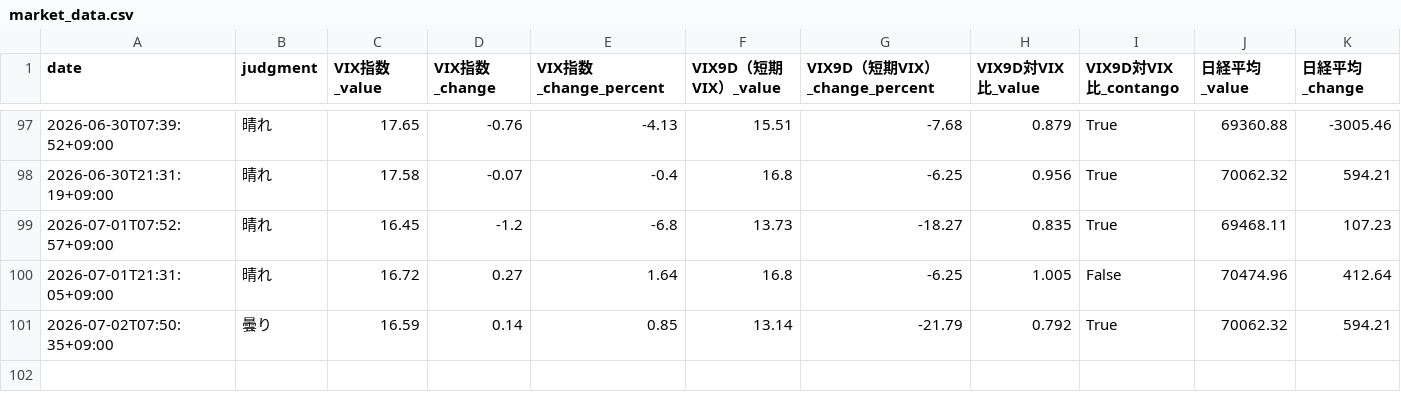
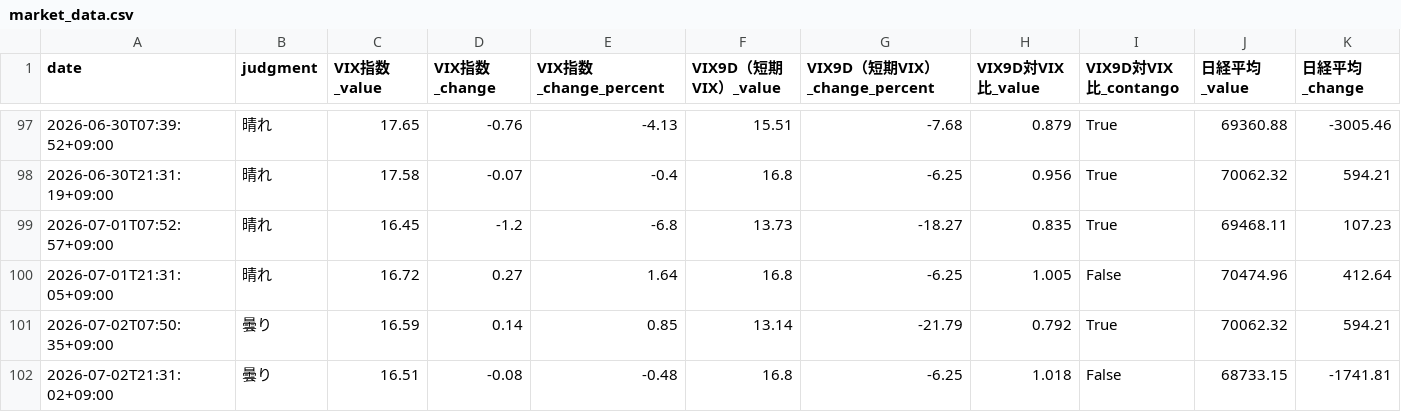
Before and after one commit to Koichi-Shigihara2/Adjusted-EPS-Analyzer, a CSV file: docs/market-monitor/market-pulse/data/market_data.csv, drawn as a sheet; only a part is shown, gaps mark what is left out; rows hold the shown columns only; the diff names each change by its address in the sheet, - before the commit and + after, or states it on an @@ line.

Commit message:
chore: auto-update market pulse data 2026-07-02 12:31 UTC

```diff
--- a/docs/market-monitor/market-pulse/data/market_data.csv
+++ b/docs/market-monitor/market-pulse/data/market_data.csv
+row 102: 2026-07-02T21:31:02+09:00 | 曇り | 16.51 | -0.08 | -0.48 | 16.8 | -6.25 | 1.018 | False | 68733.15 | -1741.81
```
Also changed, not shown: 2 other files.
